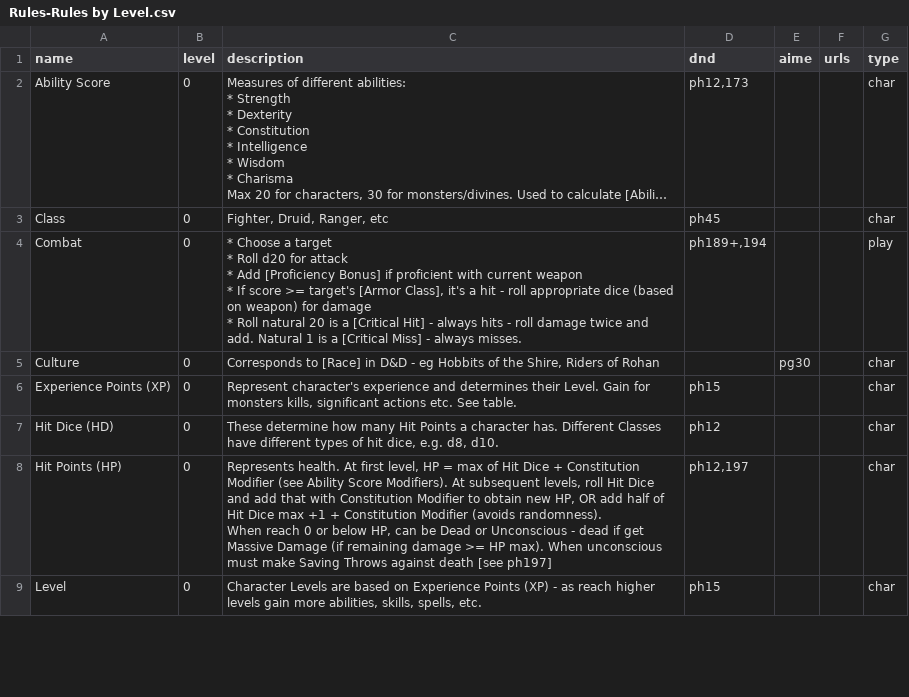
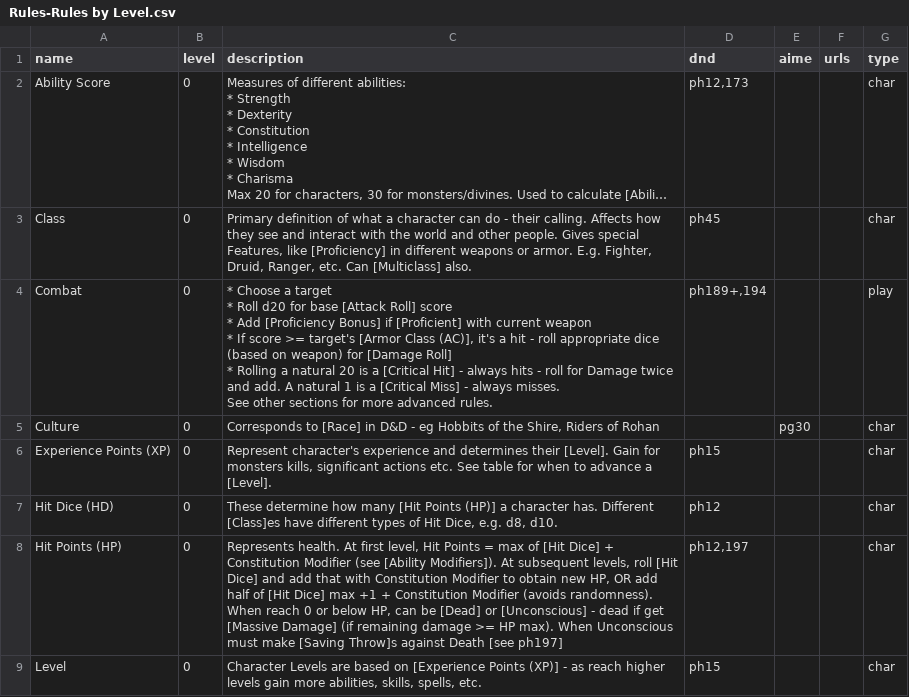
Before and after one commit to bburns/dnd-rules, a CSV file: data/Rules-Rules by Level.csv, drawn as a sheet; only a part is shown; long unchanged cells end in …; ↵ is a line break in a cell; the diff covers the shown part only; the diff names each change by its address in the sheet, - before the commit and + after, or states it on an @@ line.

Commit message:
update rules

```diff
--- a/data/Rules-Rules by Level.csv
+++ b/data/Rules-Rules by Level.csv
-C3 (description): Fighter, Druid, Ranger, etc
+C3 (description): Primary definition of what a character can do - their calling. Affects how they see and interact with the world and other people. Gives special Features, like [Proficiency] in different weapons or armor. E.g. Fighter, Druid, Ranger, etc. Can [Multiclass] also.
-C4 (description): …d20 for attack ↵ * Add [Proficiency Bonus] if proficient with current weapon ↵ * If score >= target's [Armor Class], it's a hit - roll appropriate dice (based on weapon) for damage ↵ * Roll natural 20 is a [Critical Hit] - always hits - roll damage twice and add. Natural 1 is a [Critical Miss] - always misses.
+C4 (description): …d20 for base [Attack Roll] score ↵ * Add [Proficiency Bonus] if [Proficient] with current weapon ↵ * If score >= target's [Armor Class (AC)], it's a hit - roll appropriate dice (based on weapon) for [Damage Roll] ↵ * Rolling a natural 20 is a [Critical Hit] - always hits - roll for Damage twice and add. A natural 1 is a [Critical Miss] - always misses. ↵ See other sections for more advanced rules.
-C6 (description): …determines their Level. Gain for monsters kills, significant actions etc. See table.
+C6 (description): …determines their [Level]. Gain for monsters kills, significant actions etc. See table for when to advance a [Level].
-C7 (description): …how many Hit Points a character has. Different Classes have different types of hit dice, e.g. d8,…
+C7 (description): …how many [Hit Points (HP)] a character has. Different [Class]es have different types of Hit Dice, e.g. d8,…
-C8 (description): …first level, HP = max of Hit Dice + Constitution Modifier (see Ability Score Modifiers). At subsequent levels, roll Hit Dice and add that with Constitution Modifier to obtain new HP, OR add half of Hit Dice max +1 + Constitution Modifier (avoids randomness). ↵ When reach 0 or below HP, can be Dead or Unconscious - dead if get Massive Damage (if remaining damage >= HP max). When unconscious must make Saving Throws against death [see ph197]
+C8 (description): …first level, Hit Points = max of [Hit Dice] + Constitution Modifier (see [Ability Modifiers]). At subsequent levels, roll [Hit Dice] and add that with Constitution Modifier to obtain new HP, OR add half of [Hit Dice] max +1 + Constitution Modifier (avoids randomness). ↵ When reach 0 or below HP, can be [Dead] or [Unconscious] - dead if get [Massive Damage] (if remaining damage >= HP max). When Unconscious must make [Saving Throw]s against Death [see ph197]
-C9 (description): …based on Experience Points (XP) - as…
+C9 (description): …based on [Experience Points (XP)] - as…
```
Also changed, not shown: 1 added row, 2 removed rows and 57 edited cells elsewhere in this file, 1 other file.
